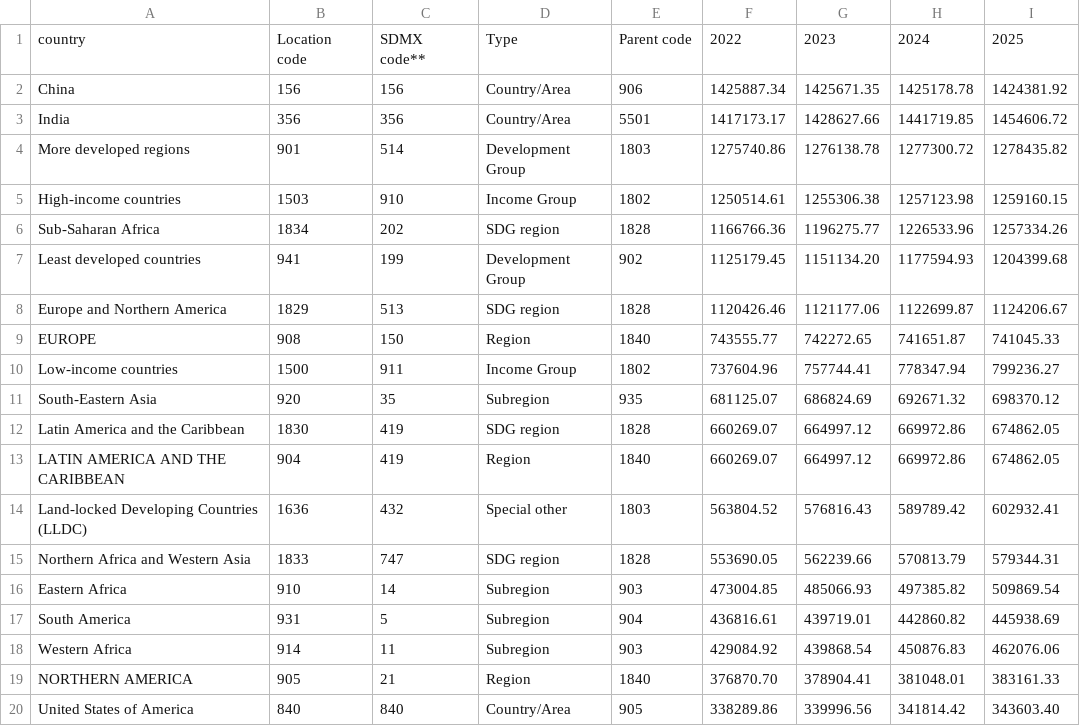
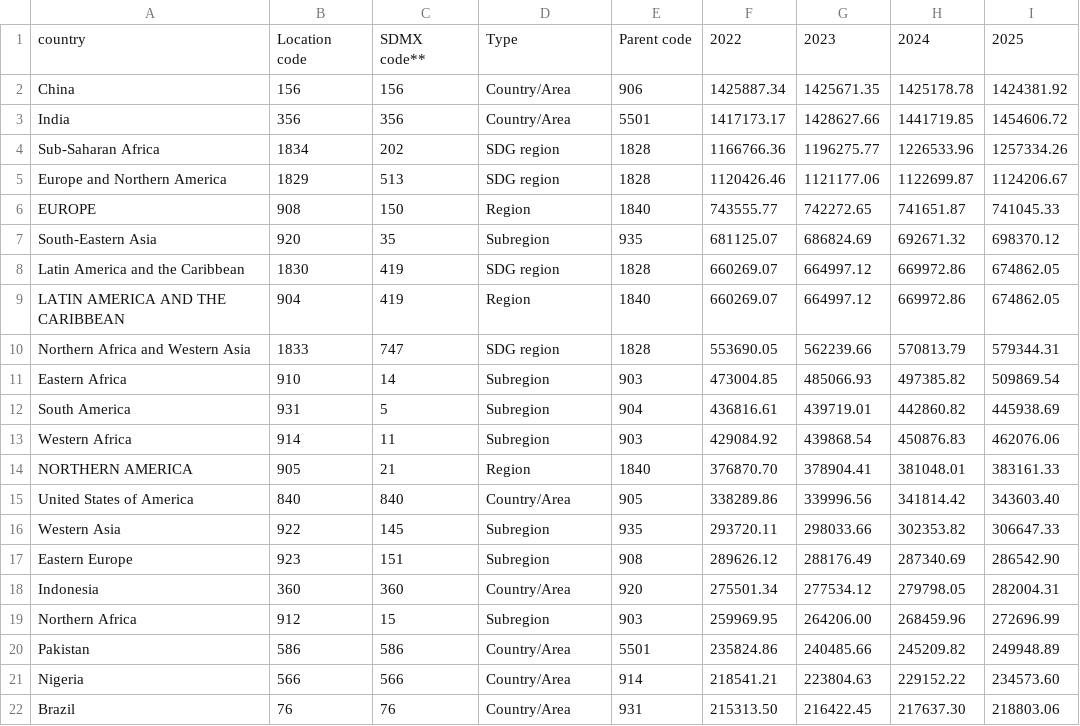
Before and after one commit to mrutyunjayamsrit/css_colors, a CSV file: un_population.csv, drawn as a sheet; only a part is shown; the shorter side is filled out with more unchanged rows.

Commit message:
Update un_population.csv

```diff
--- a/un_population.csv
+++ b/un_population.csv
@@ -3,9 +3,5 @@ China,156,156,Country/Area,906,1425887.34,1425671.35,1425178.78,1424381.92
 India,356,356,Country/Area,5501,1417173.17,1428627.66,1441719.85,1454606.72
-More developed regions,901,514,Development Group,1803,1275740.86,1276138.78,1277300.72,1278435.82
-High-income countries,1503,910,Income Group,1802,1250514.61,1255306.38,1257123.98,1259160.15
 Sub-Saharan Africa,1834,202,SDG region,1828,1166766.36,1196275.77,1226533.96,1257334.26
-Least developed countries,941,199,Development Group,902,1125179.45,1151134.20,1177594.93,1204399.68
 Europe and Northern America,1829,513,SDG region,1828,1120426.46,1121177.06,1122699.87,1124206.67
 EUROPE,908,150,Region,1840,743555.77,742272.65,741651.87,741045.33
-Low-income countries,1500,911,Income Group,1802,737604.96,757744.41,778347.94,799236.27
 South-Eastern Asia,920,35,Subregion,935,681125.07,686824.69,692671.32,698370.12
@@ -13,3 +9,2 @@ Latin America and the Caribbean,1830,419,SDG region,1828,660269.07,664997.12,669
 LATIN AMERICA AND THE CARIBBEAN,904,419,Region,1840,660269.07,664997.12,669972.86,674862.05
-Land-locked Developing Countries (LLDC),1636,432,Special other,1803,563804.52,576816.43,589789.42,602932.41
 Northern Africa and Western Asia,1833,747,SDG region,1828,553690.05,562239.66,570813.79,579344.31
```
